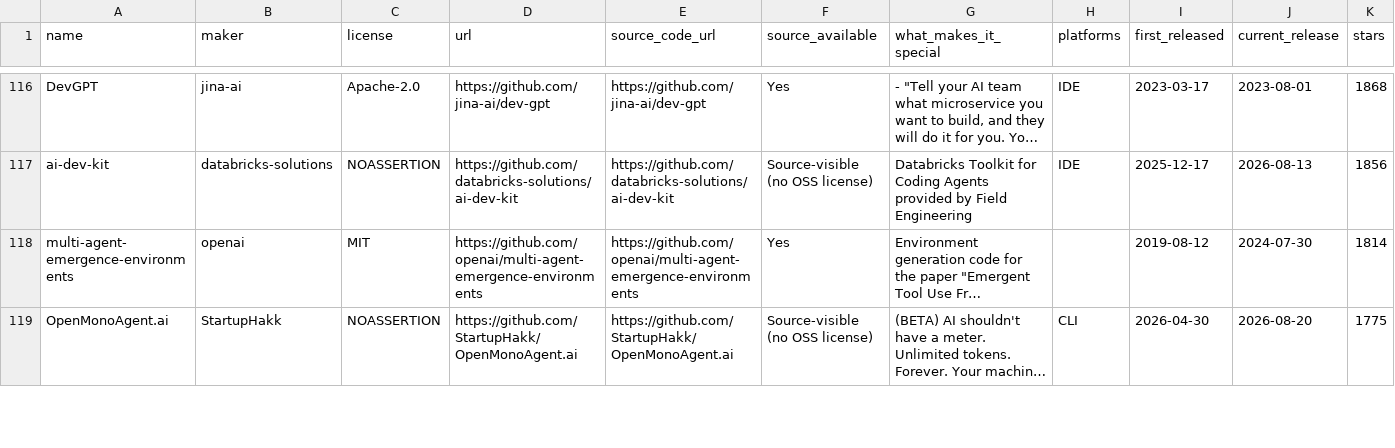
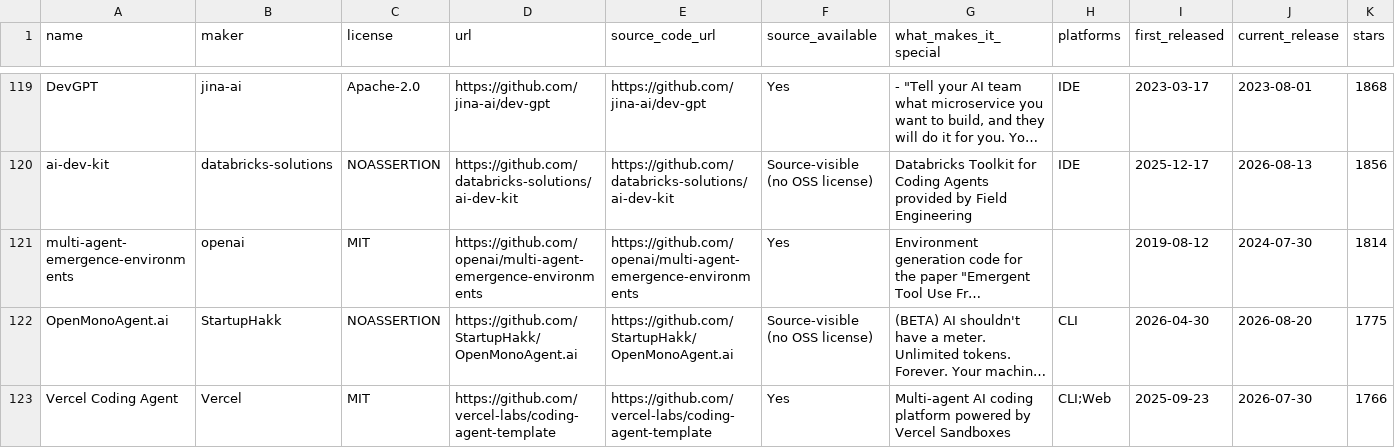
Before and after one commit to prime-radiant-inc/alltheagents.org, a CSV file: coding_agent_harnesses.csv, drawn as a sheet; only a part is shown, gaps mark what is left out; long unchanged cells end in …; rows hold the shown columns only; the diff covers the shown part only; the diff names each change by its address in the sheet, - before the commit and + after, or states it on an @@ line.

Commit message:
Add 5 more tools: OpenCodeInterpreter, AutoAgent, Vercel Coding Agent, 9router, RepoWise
Total: 1045 coding agent harnesses

```diff
--- a/coding_agent_harnesses.csv
+++ b/coding_agent_harnesses.csv
+row 123: Vercel Coding Agent | Vercel | MIT | https://github.com/vercel-labs/coding-agent-template | https://github.com/vercel-labs/coding-agent-template | Yes | Multi-agent AI coding platform powered by Vercel Sandboxes | CLI;Web | 2025-09-23 | 2026-07-30 | 1766
```
Also changed, not shown: 4 added rows elsewhere in this file, coding_agent_harnesses.tsv, sources/alternatives_findings.tsv, 11 other files.
